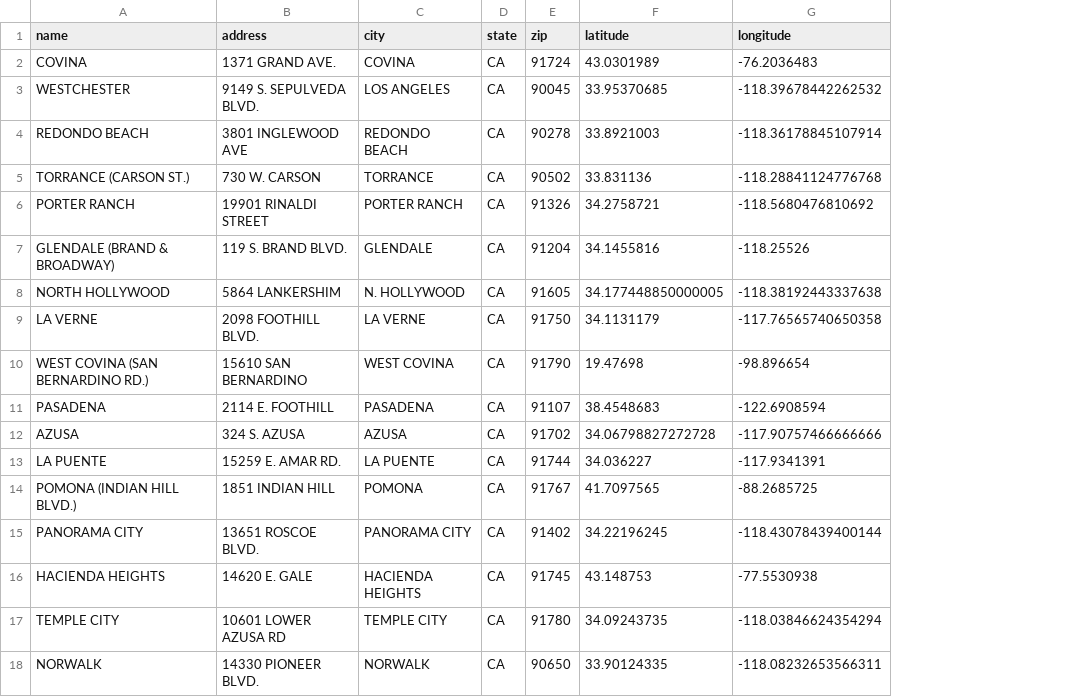
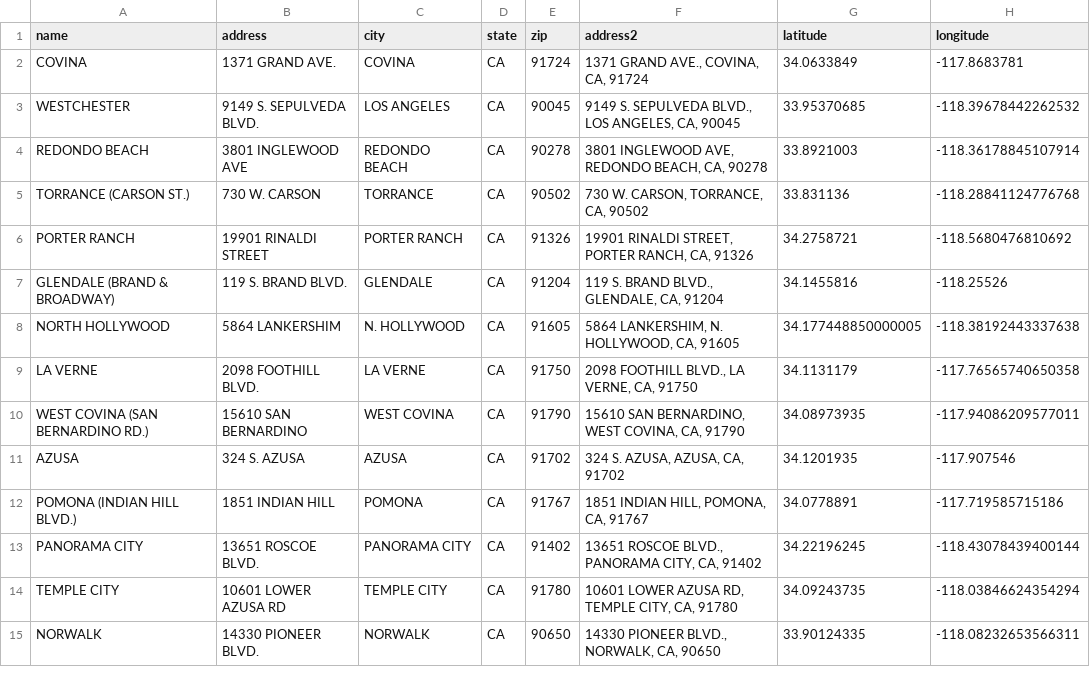
Before and after one commit to lewv/S24STATS101A, a CSV file: data/innout_lat_longs.csv, drawn as a sheet; only a part is shown; removed rows and columns are numbered as before the commit, all else as after; the diff covers the shown part only; the diff names each change by its address in the sheet, - before the commit and + after, or states it on an @@ line.

```diff
--- a/data/innout_lat_longs.csv
+++ b/data/innout_lat_longs.csv
+column F (address2), rows 2-15: 1371 GRAND AVE., COVINA, CA, 91724 | 9149 S. SEPULVEDA BLVD., LOS ANGELES, CA, 90045 | 3801 INGLEWOOD AVE, REDONDO BEACH, CA, 90278 | 730 W. CARSON, TORRANCE, CA, 90502 | 19901 RINALDI STREET, PORTER RANCH, CA, 91326 | 119 S. BRAND BLVD., GLENDALE, CA, 91204 | 5864 LANKERSHIM, N. HOLLYWOOD, CA, 91605 | 2098 FOOTHILL BLVD., LA VERNE, CA, 91750 | 15610 SAN BERNARDINO, WEST COVINA, CA, 91790 | 324 S. AZUSA, AZUSA, CA, 91702 | 1851 INDIAN HILL, POMONA, CA, 91767 | 13651 ROSCOE BLVD., PANORAMA CITY, CA, 91402 | 10601 LOWER AZUSA RD, TEMPLE CITY, CA, 91780 | 14330 PIONEER BLVD., NORWALK, CA, 90650
-G2 (latitude): 43.0301989
+G2 (latitude): 34.0633849
-H2 (longitude): -76.2036483
+H2 (longitude): -117.8683781
-G10 (latitude): 19.47698
+G10 (latitude): 34.08973935
-H10 (longitude): -98.896654
+H10 (longitude): -117.94086209577011
-row 11: PASADENA | 2114 E. FOOTHILL | PASADENA | CA | 91107 | 38.4548683 | -122.6908594
-G11 (latitude): 34.06798827272728
+G11 (latitude): 34.1201935
-H11 (longitude): -117.90757466666666
+H11 (longitude): -117.907546
-row 13: LA PUENTE | 15259 E. AMAR RD. | LA PUENTE | CA | 91744 | 34.036227 | -117.9341391
-G12 (latitude): 41.7097565
+G12 (latitude): 34.0778891
-H12 (longitude): -88.2685725
+H12 (longitude): -117.719585715186
-row 16: HACIENDA HEIGHTS | 14620 E. GALE | HACIENDA HEIGHTS | CA | 91745 | 43.148753 | -77.5530938
```
Also changed, not shown: 14 removed rows and 22 edited cells elsewhere in this file.
